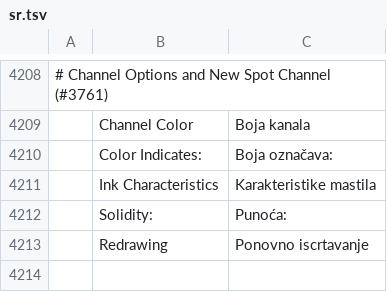
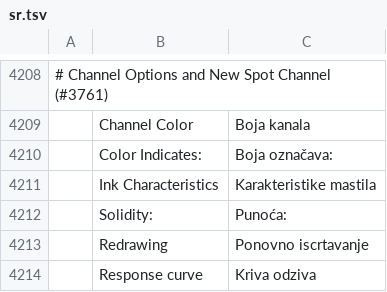
Before and after one commit to SonaliHar/photocraft, a TSV file: crates/ui-egui/src/i18n/sr.tsv, drawn as a sheet; only a part is shown, gaps mark what is left out; the diff names each change by its address in the sheet, - before the commit and + after, or states it on an @@ line.

```diff
--- a/crates/ui-egui/src/i18n/sr.tsv
+++ b/crates/ui-egui/src/i18n/sr.tsv
+row 4214:  | Response curve | Kriva odziva
```
Also changed, not shown: crates/ui-egui/src/i18n/hu.tsv, 1 other file.
